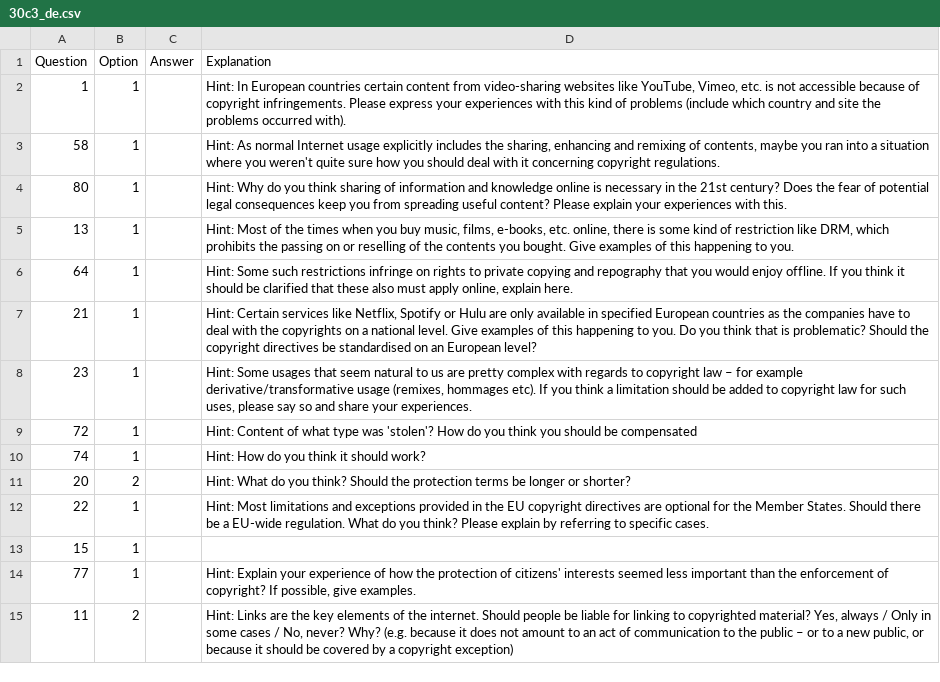
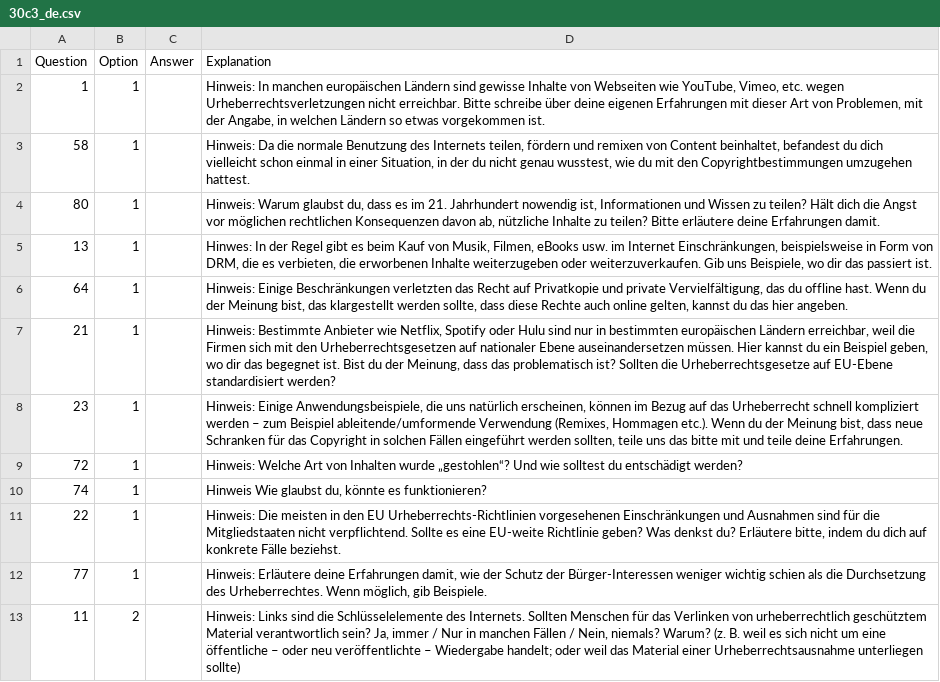
Before and after one commit to okfde/eucopyright, a CSV file: guides/30c3_de.csv, drawn as a sheet.

Commit message:
finish german translation.
https://piratenpad.de/p/translate-copywrongsEU-german

```diff
--- a/guides/30c3_de.csv
+++ b/guides/30c3_de.csv
@@ -1,15 +1,13 @@
 Question,Option,Answer,Explanation
-1,1,,"Hint: In European countries certain content from video-sharing websites like YouTube, Vimeo, etc. is not accessible because of copyright infringements. Please express your experiences with this kind of problems (include which country and site the problems occurred with)."
-58,1,,"Hint: As normal Internet usage explicitly includes the sharing, enhancing and remixing of contents, maybe you ran into a situation where you weren't quite sure how you should deal with it concerning copyright regulations."
-80,1,,"Hint: Why do you think sharing of information and knowledge online is necessary in the 21st century? Does the fear of potential legal consequences keep you from spreading useful content? Please explain your experiences with this."
-13,1,,"Hint: Most of the times when you buy music, films, e-books, etc. online, there is some kind of restriction like DRM, which prohibits the passing on or reselling of the contents you bought. Give examples of this happening to you."
-64,1,,"Hint: Some such restrictions infringe on rights to private copying and repography that you would enjoy offline. If you think it should be clarified that these also must apply online, explain here."
-21,1,,"Hint: Certain services like Netflix, Spotify or Hulu are only available in specified European countries as the companies have to deal with the copyrights on a national level. Give examples of this happening to you. Do you think that is problematic? Should the copyright directives be standardised on an European level?"
-23,1,,"Hint: Some usages that seem natural to us are pretty complex with regards to copyright law – for example derivative/transformative usage (remixes, hommages etc). If you think a limitation should be added to copyright law for such uses, please say so and share your experiences."
-72,1,,"Hint: Content of what type was 'stolen'? How do you think you should be compensated"
-74,1,,"Hint: How do you think it should work?"
-20,2,,"Hint: What do you think? Should the protection terms be longer or shorter?"
-22,1,,"Hint: Most limitations and exceptions provided in the EU copyright directives are optional for the Member States. Should there be a EU-wide regulation. What do you think? Please explain by referring to specific cases."
-15,1,,""
-77,1,,"Hint: Explain your experience of how the protection of citizens' interests seemed less important than the enforcement of copyright? If possible, give examples."
-11,2,,"Hint: Links are the key elements of the internet. Should people be liable for linking to copyrighted material? Yes, always / Only in some cases / No, never? Why? (e.g. because it does not amount to an act of communication to the public – or to a new public, or because it should be covered by a copyright exception)"
+1,1,,"Hinweis: In manchen europäischen Ländern sind gewisse Inhalte von Webseiten wie YouTube, Vimeo, etc. wegen Urheberrechtsverletzungen nicht erreichbar. Bitte schreibe über deine eigenen Erfahrungen mit dieser Art von Problemen, mit der Angabe, in welchen Ländern so etwas vorgekommen ist."
+58,1,,"Hinweis: Da die normale Benutzung des Internets teilen, fördern und remixen von Content beinhaltet, befandest du dich vielleicht schon einmal in einer Situation, in der du nicht genau wusstest, wie du mit den Copyrightbestimmungen umzugehen hattest."
+80,1,,"Hinweis: Warum glaubst du, dass es im 21. Jahrhundert nowendig ist, Informationen und Wissen zu teilen? Hält dich die Angst vor möglichen rechtlichen Konsequenzen davon ab, nützliche Inhalte zu teilen? Bitte erläutere deine Erfahrungen damit."
+13,1,,"Hinwes: In der Regel gibt es beim Kauf von Musik, Filmen, eBooks usw. im Internet Einschränkungen, beispielsweise in Form von DRM, die es verbieten, die erworbenen Inhalte weiterzugeben oder weiterzuverkaufen. Gib uns Beispiele, wo dir das passiert ist."
+64,1,,"Hinweis: Einige Beschränkungen verletzten das Recht auf Privatkopie und private Vervielfältigung, das du offline hast. Wenn du der Meinung bist, das klargestellt werden sollte, dass diese Rechte auch online gelten, kannst du das hier angeben."
+21,1,,"Hinweis: Bestimmte Anbieter wie Netflix, Spotify oder Hulu sind nur in bestimmten europäischen Ländern erreichbar, weil die Firmen sich mit den Urheberrechtsgesetzen auf nationaler Ebene auseinandersetzen müssen. Hier kannst du ein Beispiel geben, wo dir das begegnet ist. Bist du der Meinung, dass das problematisch ist? Sollten die Urheberrechtsgesetze auf EU-Ebene standardisiert werden?"
+23,1,,"Hinweis: Einige Anwendungsbeispiele, die uns natürlich erscheinen, können im Bezug auf das Urheberrecht schnell kompliziert werden – zum Beispiel ableitende/umformende Verwendung (Remixes, Hommagen etc.). Wenn du der Meinung bist, dass neue Schranken für das Copyright in solchen Fällen eingeführt werden sollten, teile uns das bitte mit und teile deine Erfahrungen."
+72,1,,"Hinweis: Welche Art von Inhalten wurde „gestohlen“? Und wie solltest du entschädigt werden?"
+74,1,,"Hinweis Wie glaubst du, könnte es funktionieren?"
+22,1,,"Hinweis: Die meisten in den EU Urheberrechts-Richtlinien vorgesehenen Einschränkungen und Ausnahmen sind für die Mitgliedstaaten nicht verpflichtend. Sollte es eine EU-weite Richtlinie geben? Was denkst du? Erläutere bitte, indem du dich auf konkrete Fälle beziehst."
+77,1,,"Hinweis: Erläutere deine Erfahrungen damit, wie der Schutz der Bürger-Interessen weniger wichtig schien als die Durchsetzung des Urheberrechtes. Wenn möglich, gib Beispiele."
+11,2,,"Hinweis: Links sind die Schlüsselelemente des Internets. Sollten Menschen für das Verlinken von urheberrechtlich geschütztem Material verantwortlich sein? Ja, immer / Nur in manchen Fällen  /  Nein, niemals? Warum? (z. B. weil es sich nicht um eine öffentliche – oder neu veröffentlichte – Wiedergabe handelt; oder weil das Material einer Urheberrechtsausnahme unterliegen sollte)"
```
Also changed, not shown: 3 other files.
